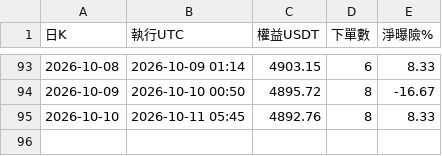
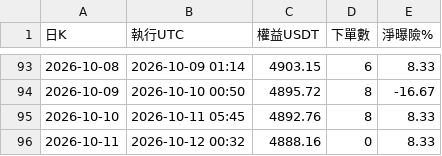
Before and after one commit to pidasin/crypto_combo_forward, a CSV file: bot_log.csv, drawn as a sheet; only a part is shown, gaps mark what is left out; the diff names each change by its address in the sheet, - before the commit and + after, or states it on an @@ line.

```diff
--- a/bot_log.csv
+++ b/bot_log.csv
+row 96: 2026-10-11 | 2026-10-12 00:32 | 4888.16 | 0 | 8.33
```
Also changed, not shown: combo_forward_log.csv, paper_log.csv, 3 other files.
